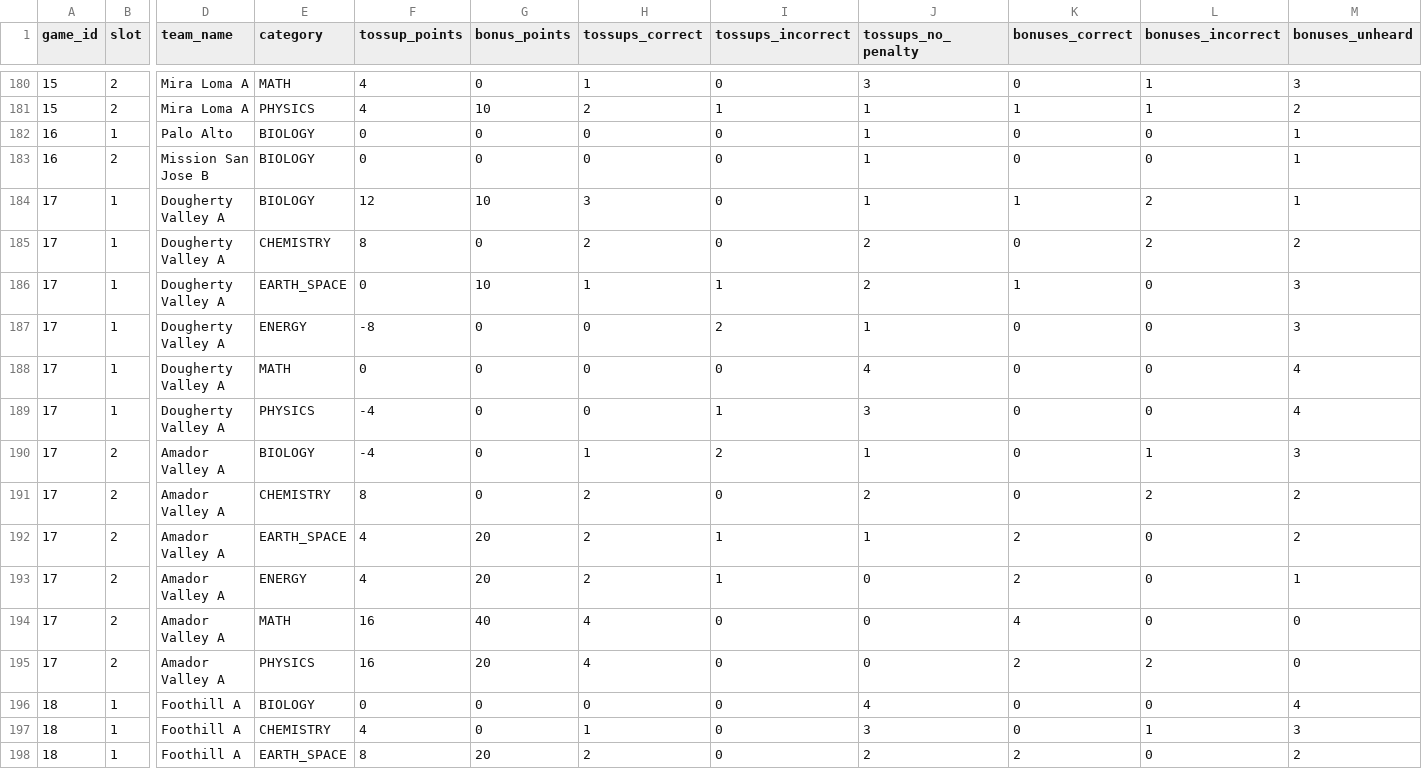
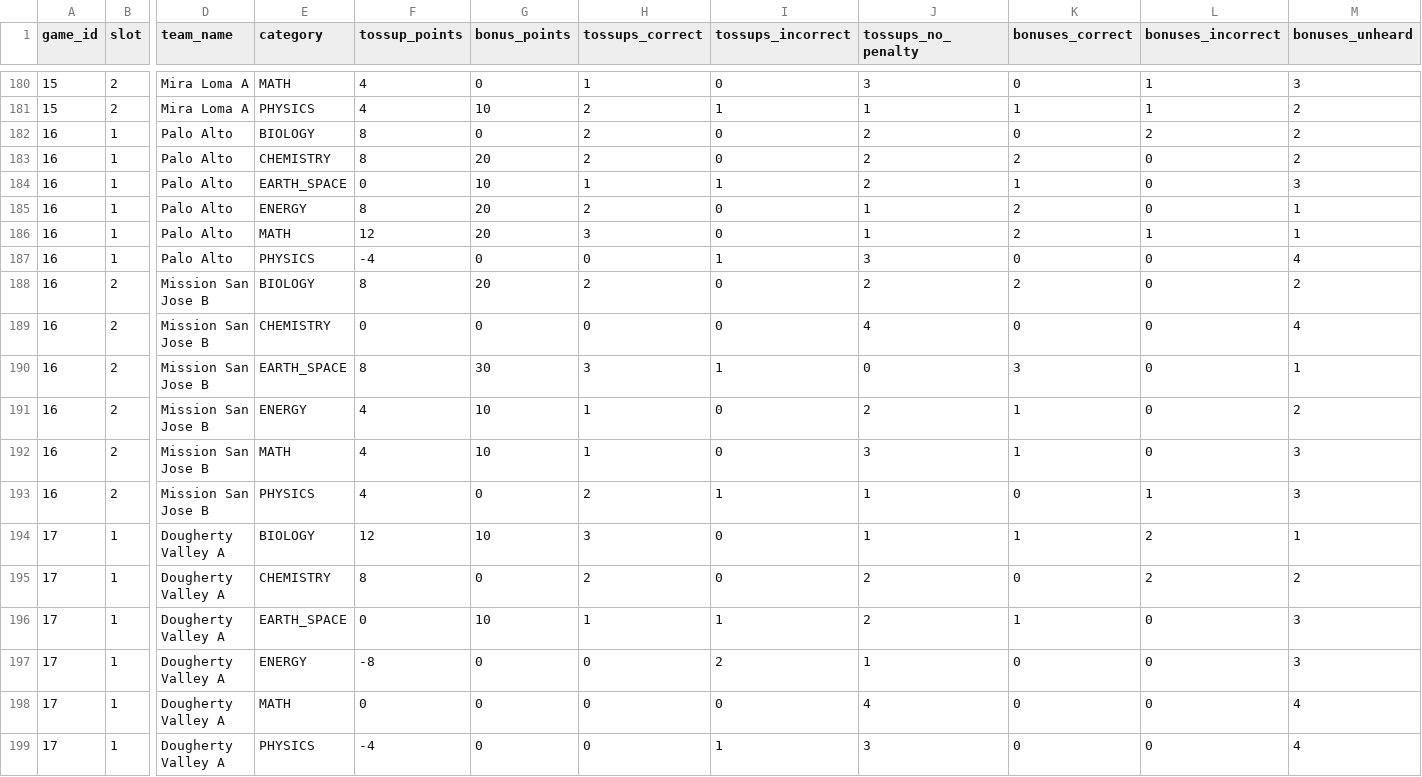
Before and after one commit to xpoes123/scibowl-org, a CSV file: stats/stanford-science-bowl/facts/game_teams_by_category.csv, drawn as a sheet; only a part is shown, gaps mark what is left out; the shorter side is filled out with more unchanged rows; addresses are those after the commit; rows hold the shown columns only; the diff names each change by its address in the sheet, - before the commit and + after, or states it on an @@ line.

```diff
--- a/stats/stanford-science-bowl/facts/game_teams_by_category.csv
+++ b/stats/stanford-science-bowl/facts/game_teams_by_category.csv
+row 182: 16 | 1 | Palo Alto | BIOLOGY | 8 | 0 | 2 | 0 | 2 | 0 | 2 | 2
+row 183: 16 | 1 | Palo Alto | CHEMISTRY | 8 | 20 | 2 | 0 | 2 | 2 | 0 | 2
+row 184: 16 | 1 | Palo Alto | EARTH_SPACE | 0 | 10 | 1 | 1 | 2 | 1 | 0 | 3
-E185 (category): BIOLOGY
+E185 (category): ENERGY
-F185 (tossup_points): 0
+F185 (tossup_points): 8
-G185 (bonus_points): 0
+G185 (bonus_points): 20
-H185 (tossups_correct): 0
+H185 (tossups_correct): 2
-K185 (bonuses_correct): 0
+K185 (bonuses_correct): 2
+row 186: 16 | 1 | Palo Alto | MATH | 12 | 20 | 3 | 0 | 1 | 2 | 1 | 1
+row 187: 16 | 1 | Palo Alto | PHYSICS | -4 | 0 | 0 | 1 | 3 | 0 | 0 | 4
+row 188: 16 | 2 | Mission San Jose B | BIOLOGY | 8 | 20 | 2 | 0 | 2 | 2 | 0 | 2
-E189 (category): BIOLOGY
+E189 (category): CHEMISTRY
-J189 (tossups_no_penalty): 1
+J189 (tossups_no_penalty): 4
-M189 (bonuses_unheard): 1
+M189 (bonuses_unheard): 4
+row 190: 16 | 2 | Mission San Jose B | EARTH_SPACE | 8 | 30 | 3 | 1 | 0 | 3 | 0 | 1
+row 191: 16 | 2 | Mission San Jose B | ENERGY | 4 | 10 | 1 | 0 | 2 | 1 | 0 | 2
+row 192: 16 | 2 | Mission San Jose B | MATH | 4 | 10 | 1 | 0 | 3 | 1 | 0 | 3
+row 193: 16 | 2 | Mission San Jose B | PHYSICS | 4 | 0 | 2 | 1 | 1 | 0 | 1 | 3
```
Also changed, not shown: stats/stanford-science-bowl/facts/game_players_by_category.csv, stats/stanford-science-bowl/individual_standings__chemistry.csv, 17 other files.
